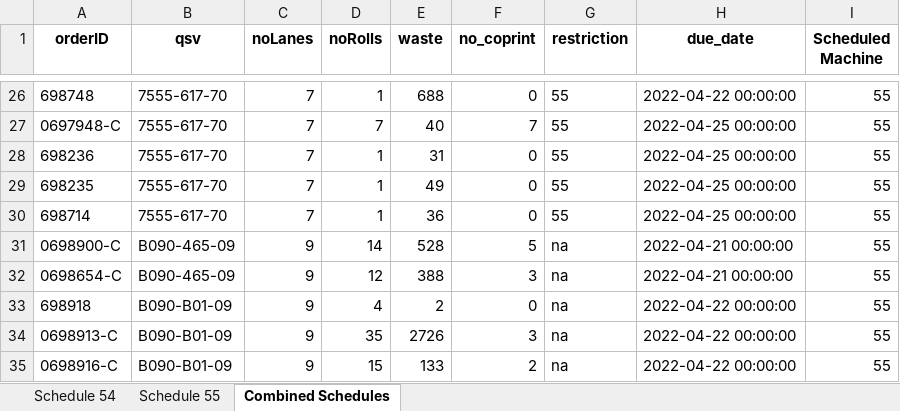
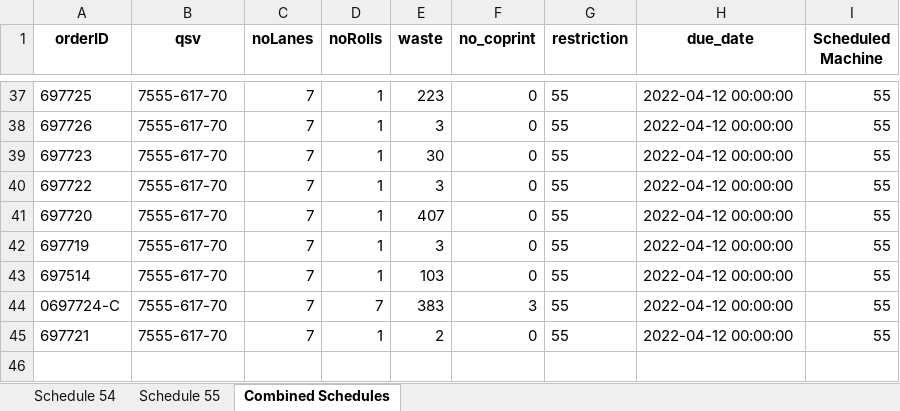
Before and after one commit to Mitali-Shenoy/senior_design_tetrapak, an Excel workbook: schedules.xlsx, sheet Combined Schedules, drawn as a sheet; only a part is shown, gaps mark what is left out; values as stored, in another font and other column widths than the file's, no borders; removed rows and columns are numbered as before the commit, all else as after; the diff covers the shown part only; the diff names each change by its address in the sheet, - before the commit and + after, or states it on an @@ line.

```diff
--- a/schedules.xlsx (sheet Combined Schedules)
+++ b/schedules.xlsx (sheet Combined Schedules)
-A37 (orderID): 698748
+A37 (orderID): 697725
-E37 (waste): 688
+E37 (waste): 223
-H37 (due_date): 2022-04-22 00:00:00
+H37 (due_date): 2022-04-12 00:00:00
+row 38: 697726 | 7555-617-70 | 7 | 1 | 3 | 0 | 55 | 2022-04-12 00:00:00 | 55
+row 39: 697723 | 7555-617-70 | 7 | 1 | 30 | 0 | 55 | 2022-04-12 00:00:00 | 55
+row 40: 697722 | 7555-617-70 | 7 | 1 | 3 | 0 | 55 | 2022-04-12 00:00:00 | 55
-A41 (orderID): 0697948-C
+A41 (orderID): 697720
-D41 (noRolls): 7
+D41 (noRolls): 1
-E41 (waste): 40
+E41 (waste): 407
-F41 (no_coprint): 7
+F41 (no_coprint): 0
-H41:H43 (due_date): 2022-04-25 00:00:00
+H41:H43 (due_date): 2022-04-12 00:00:00
-A42 (orderID): 698236
+A42 (orderID): 697719
-E42 (waste): 31
+E42 (waste): 3
-A43 (orderID): 698235
+A43 (orderID): 697514
-E43 (waste): 49
+E43 (waste): 103
+row 44: 0697724-C | 7555-617-70 | 7 | 7 | 383 | 3 | 55 | 2022-04-12 00:00:00 | 55
-A45 (orderID): 698714
+A45 (orderID): 697721
-E45 (waste): 36
+E45 (waste): 2
-H45 (due_date): 2022-04-25 00:00:00
+H45 (due_date): 2022-04-12 00:00:00
-row 31: 0698900-C | B090-465-09 | 9 | 14 | 528 | 5 | na | 2022-04-21 00:00:00 | 55
-row 32: 0698654-C | B090-465-09 | 9 | 12 | 388 | 3 | na | 2022-04-21 00:00:00 | 55
-row 33: 698918 | B090-B01-09 | 9 | 4 | 2 | 0 | na | 2022-04-22 00:00:00 | 55
-row 34: 0698913-C | B090-B01-09 | 9 | 35 | 2726 | 3 | na | 2022-04-22 00:00:00 | 55
-row 35: 0698916-C | B090-B01-09 | 9 | 15 | 133 | 2 | na | 2022-04-22 00:00:00 | 55
```
Also changed, not shown: 27 added rows, 16 removed rows and 23 edited cells elsewhere in this sheet, sheet Schedule 55, sheet Schedule 54, 3 other files.
